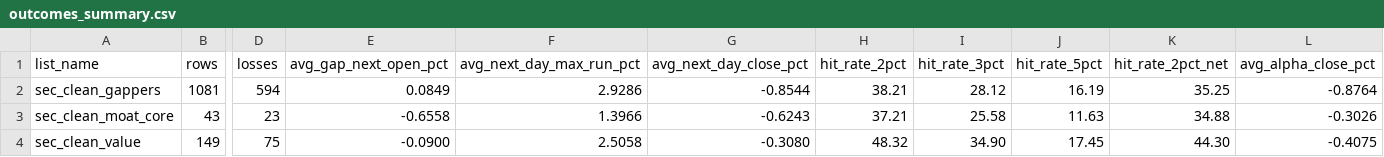
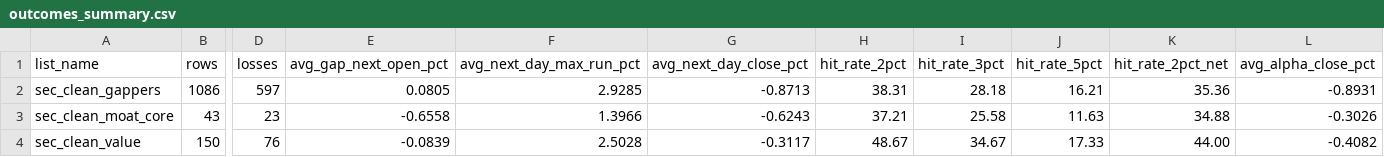
Before and after one commit to catalystedgepro-wq/sec-catalyst-data, a CSV file: data/outcomes_summary.csv, drawn as a sheet; only a part is shown, gaps mark what is left out; the diff covers the shown part only; the diff names each change by its address in the sheet, - before the commit and + after, or states it on an @@ line.

```diff
--- a/data/outcomes_summary.csv
+++ b/data/outcomes_summary.csv
-B2 (rows): 1081
+B2 (rows): 1086
-D2 (losses): 594
+D2 (losses): 597
-E2 (avg_gap_next_open_pct): 0.0849
+E2 (avg_gap_next_open_pct): 0.0805
-F2 (avg_next_day_max_run_pct): 2.9286
+F2 (avg_next_day_max_run_pct): 2.9285
-G2 (avg_next_day_close_pct): -0.8544
+G2 (avg_next_day_close_pct): -0.8713
-H2 (hit_rate_2pct): 38.21
+H2 (hit_rate_2pct): 38.31
-I2 (hit_rate_3pct): 28.12
+I2 (hit_rate_3pct): 28.18
-J2 (hit_rate_5pct): 16.19
+J2 (hit_rate_5pct): 16.21
-K2 (hit_rate_2pct_net): 35.25
+K2 (hit_rate_2pct_net): 35.36
-L2 (avg_alpha_close_pct): -0.8764
+L2 (avg_alpha_close_pct): -0.8931
-B4 (rows): 149
+B4 (rows): 150
-D4 (losses): 75
+D4 (losses): 76
-E4 (avg_gap_next_open_pct): -0.0900
+E4 (avg_gap_next_open_pct): -0.0839
-F4 (avg_next_day_max_run_pct): 2.5058
+F4 (avg_next_day_max_run_pct): 2.5028
-G4 (avg_next_day_close_pct): -0.3080
+G4 (avg_next_day_close_pct): -0.3117
-H4 (hit_rate_2pct): 48.32
+H4 (hit_rate_2pct): 48.67
-I4 (hit_rate_3pct): 34.90
+I4 (hit_rate_3pct): 34.67
-J4 (hit_rate_5pct): 17.45
+J4 (hit_rate_5pct): 17.33
-K4 (hit_rate_2pct_net): 44.30
+K4 (hit_rate_2pct_net): 44.00
-L4 (avg_alpha_close_pct): -0.4075
+L4 (avg_alpha_close_pct): -0.4082
```
Also changed, not shown: 97 edited cells elsewhere in this file, 9 other files.
